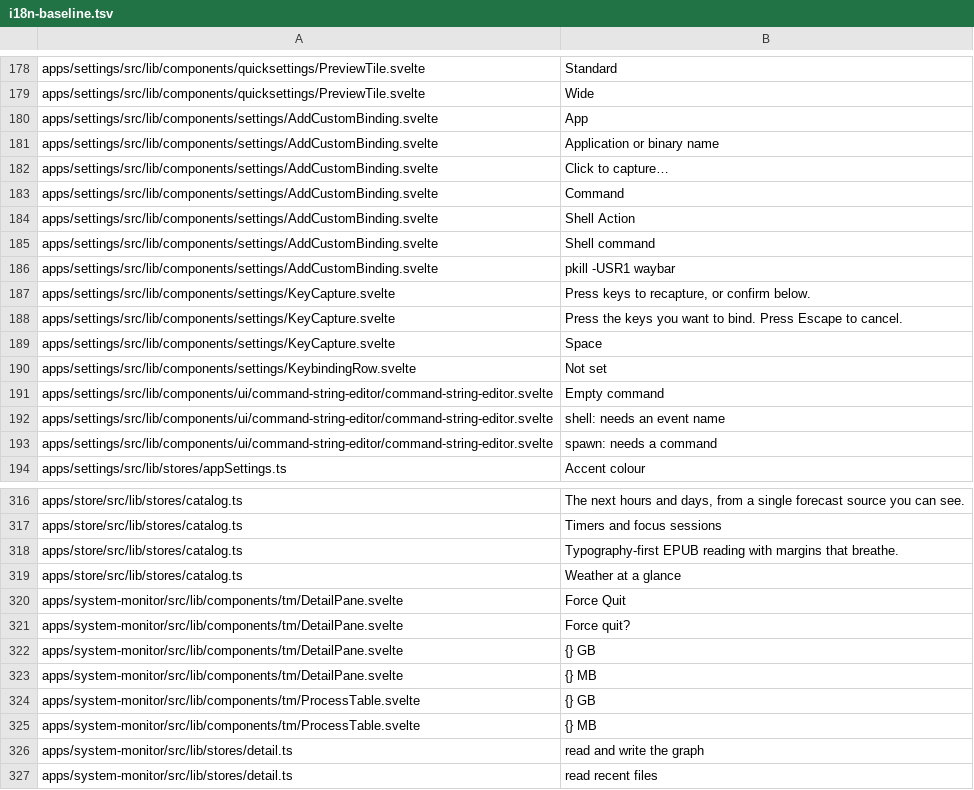
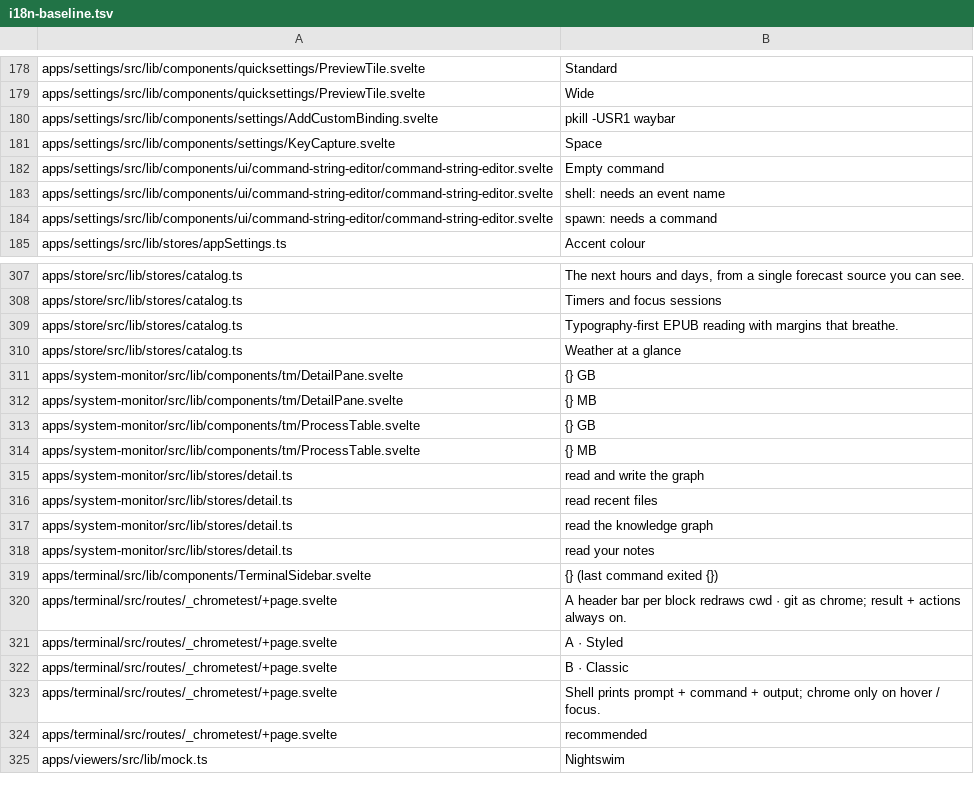
Before and after one commit to arlenos/arlen, a TSV file: dev/i18n-baseline.tsv, drawn as a sheet; only a part is shown, gaps mark what is left out; the shorter side is filled out with more unchanged rows.

Commit message:
settings: translate the custom-binding form and the key capture prompts

```diff
--- a/dev/i18n-baseline.tsv
+++ b/dev/i18n-baseline.tsv
@@ -179,13 +179,4 @@ apps/settings/src/lib/components/quicksettings/PreviewTile.svelte	Standard
 apps/settings/src/lib/components/quicksettings/PreviewTile.svelte	Wide
-apps/settings/src/lib/components/settings/AddCustomBinding.svelte	App
-apps/settings/src/lib/components/settings/AddCustomBinding.svelte	Application or binary name
-apps/settings/src/lib/components/settings/AddCustomBinding.svelte	Click to capture…
-apps/settings/src/lib/components/settings/AddCustomBinding.svelte	Command
-apps/settings/src/lib/components/settings/AddCustomBinding.svelte	Shell Action
-apps/settings/src/lib/components/settings/AddCustomBinding.svelte	Shell command
 apps/settings/src/lib/components/settings/AddCustomBinding.svelte	pkill -USR1 waybar
-apps/settings/src/lib/components/settings/KeyCapture.svelte	Press keys to recapture, or confirm below.
-apps/settings/src/lib/components/settings/KeyCapture.svelte	Press the keys you want to bind. Press Escape to cancel.
 apps/settings/src/lib/components/settings/KeyCapture.svelte	Space
-apps/settings/src/lib/components/settings/KeybindingRow.svelte	Not set
 apps/settings/src/lib/components/ui/command-string-editor/command-string-editor.svelte	Empty command
@@ -319,4 +310,2 @@ apps/store/src/lib/stores/catalog.ts	Typography-first EPUB reading with margins
 apps/store/src/lib/stores/catalog.ts	Weather at a glance
-apps/system-monitor/src/lib/components/tm/DetailPane.svelte	Force Quit
-apps/system-monitor/src/lib/components/tm/DetailPane.svelte	Force quit?
 apps/system-monitor/src/lib/components/tm/DetailPane.svelte	{} GB
```
Also changed, not shown: 6 other files.
